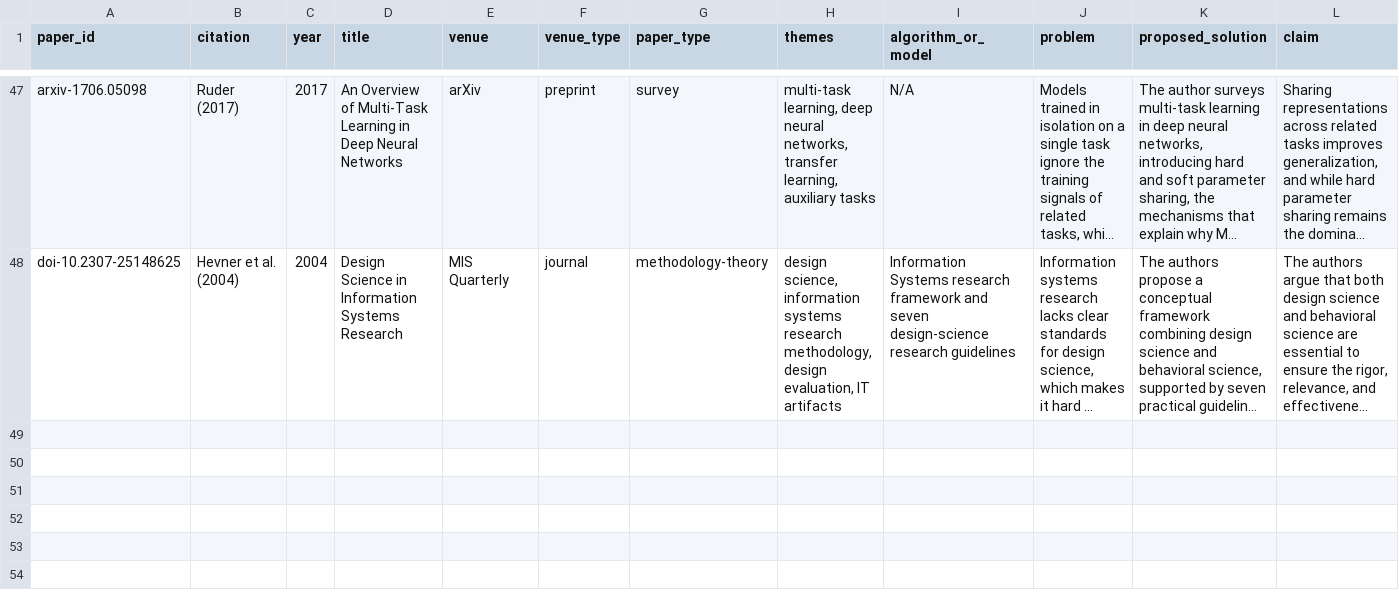
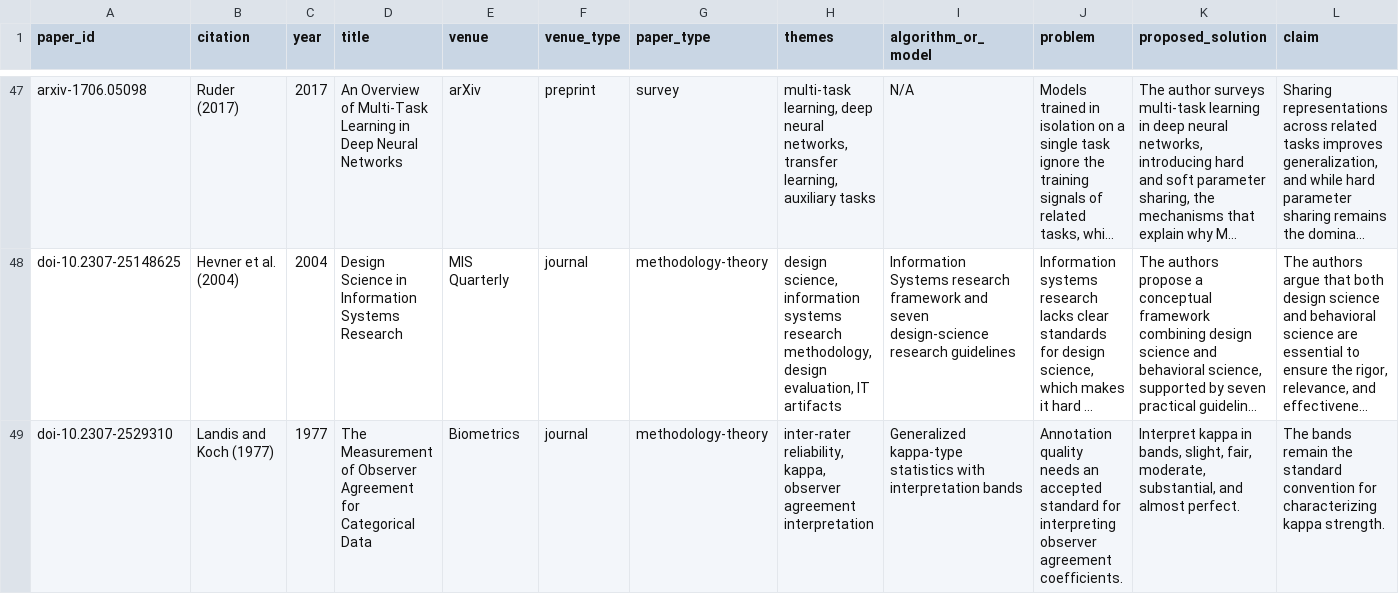
Before and after one commit to edwardducy/undergraduate-research-group-1, a CSV file: literature/secondary-literature.csv, drawn as a sheet; only a part is shown, gaps mark what is left out; long unchanged cells end in …; rows hold the shown columns only; the diff names each change by its address in the sheet, - before the commit and + after, or states it on an @@ line.

```diff
--- a/literature/secondary-literature.csv
+++ b/literature/secondary-literature.csv
+row 49: doi-10.2307-2529310 | Landis and Koch (1977) | 1977 | The Measurement of Observer Agreement for Categorical Data | Biometrics | journal | methodology-theory | inter-rater reliability, kappa, observer agreement interpretation | Generalized kappa-type statistics with interpretation bands | Annotation quality needs an accepted standard for interpreting observer agreement coefficients. | Interpret kappa in bands, slight, fair, moderate, substantial, and almost perfect. | The bands remain the standard convention for characterizing kappa strength.
```
Also changed, not shown: literature/primary-literature.csv, 10 other files.
